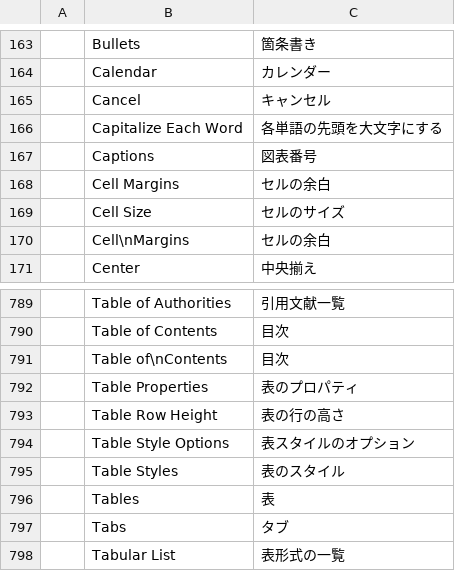
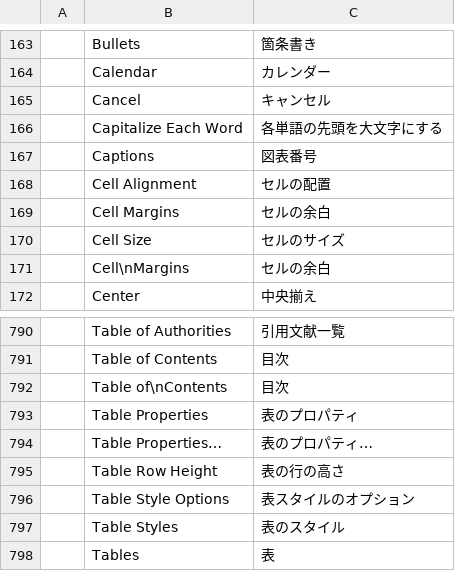
Before and after one commit to Seis05640/Word, a TSV file: crates/ui-egui/src/i18n/ja.tsv, drawn as a sheet; only a part is shown, gaps mark what is left out; the shorter side is filled out with more unchanged rows.

```diff
--- a/crates/ui-egui/src/i18n/ja.tsv
+++ b/crates/ui-egui/src/i18n/ja.tsv
@@ -167,2 +167,3 @@
 	Captions	図表番号
+	Cell Alignment	セルの配置
 	Cell Margins	セルの余白
@@ -792,2 +793,3 @@
 	Table Properties	表のプロパティ
+	Table Properties…	表のプロパティ…
 	Table Row Height	表の行の高さ
```
Also changed, not shown: crates/ui-egui/src/i18n/es.tsv, crates/ui-egui/src/i18n/pt-br.tsv, 14 other files.
